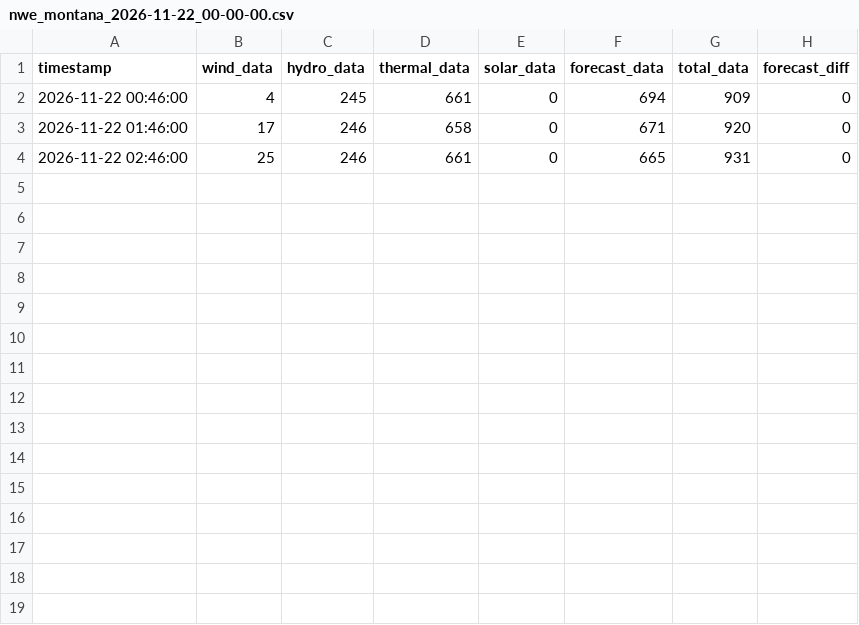
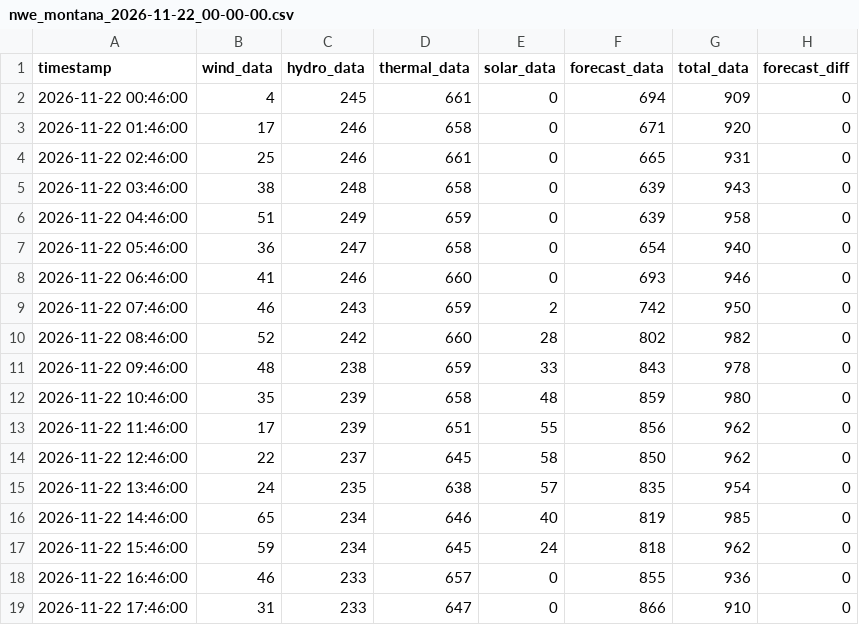
Before and after one commit to bohacek/nwe, a CSV file: dataCSV/nwe_montana_2026-11-22_00-00-00.csv, drawn as a sheet.

Commit message:
Add dataCSV/nwe_montana_2026-11-22_00-00-00.csv

```diff
--- a/dataCSV/nwe_montana_2026-11-22_00-00-00.csv
+++ b/dataCSV/nwe_montana_2026-11-22_00-00-00.csv
@@ -4 +4,16 @@ timestamp,wind_data,hydro_data,thermal_data,solar_data,forecast_data,total_data,
 2026-11-22 02:46:00,25,246,661,0,665,931,0
+2026-11-22 03:46:00,38,248,658,0,639,943,0
+2026-11-22 04:46:00,51,249,659,0,639,958,0
+2026-11-22 05:46:00,36,247,658,0,654,940,0
+2026-11-22 06:46:00,41,246,660,0,693,946,0
+2026-11-22 07:46:00,46,243,659,2,742,950,0
+2026-11-22 08:46:00,52,242,660,28,802,982,0
+2026-11-22 09:46:00,48,238,659,33,843,978,0
+2026-11-22 10:46:00,35,239,658,48,859,980,0
+2026-11-22 11:46:00,17,239,651,55,856,962,0
+2026-11-22 12:46:00,22,237,645,58,850,962,0
+2026-11-22 13:46:00,24,235,638,57,835,954,0
+2026-11-22 14:46:00,65,234,646,40,819,985,0
+2026-11-22 15:46:00,59,234,645,24,818,962,0
+2026-11-22 16:46:00,46,233,657,0,855,936,0
+2026-11-22 17:46:00,31,233,647,0,866,910,0
```
